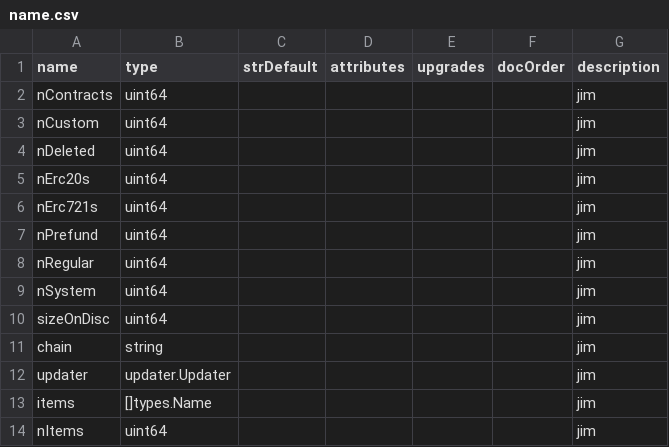
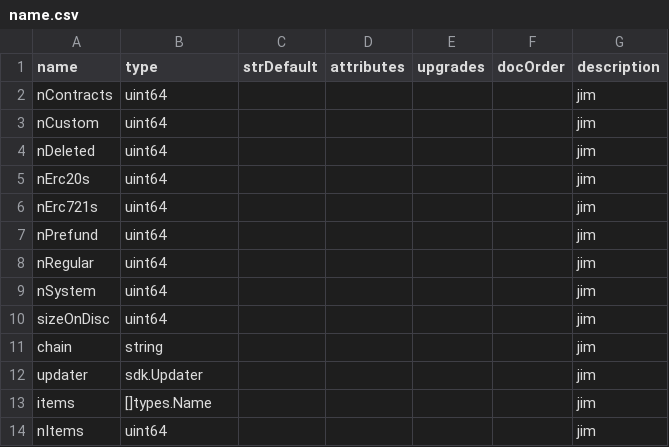
Before and after one commit to TrueBlocks/trueblocks-browse, a CSV file: code_gen/templates/classDefinitions/fields/name.csv, drawn as a sheet; the diff names each change by its address in the sheet, - before the commit and + after, or states it on an @@ line.

Commit message:
Moves updater to SDK

```diff
--- a/code_gen/templates/classDefinitions/fields/name.csv
+++ b/code_gen/templates/classDefinitions/fields/name.csv
-B12 (type): updater.Updater
+B12 (type): sdk.Updater
```
Also changed, not shown: code_gen/templates/classDefinitions/fields/abi.csv, code_gen/templates/classDefinitions/fields/config.csv, 31 other files.
